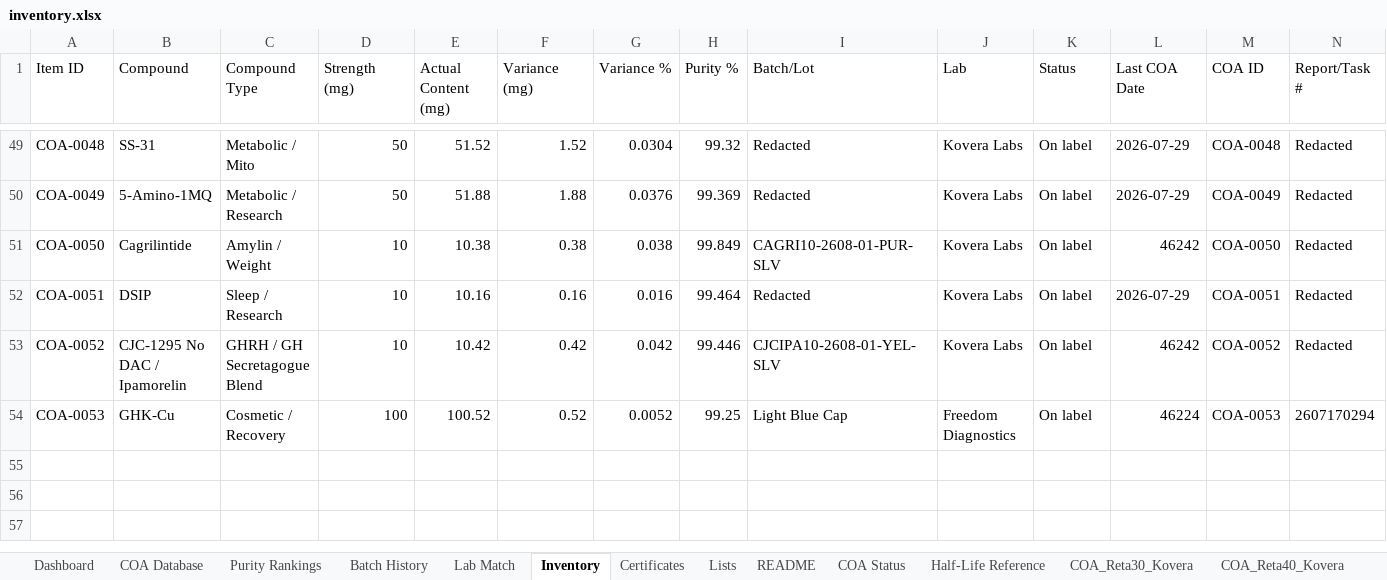
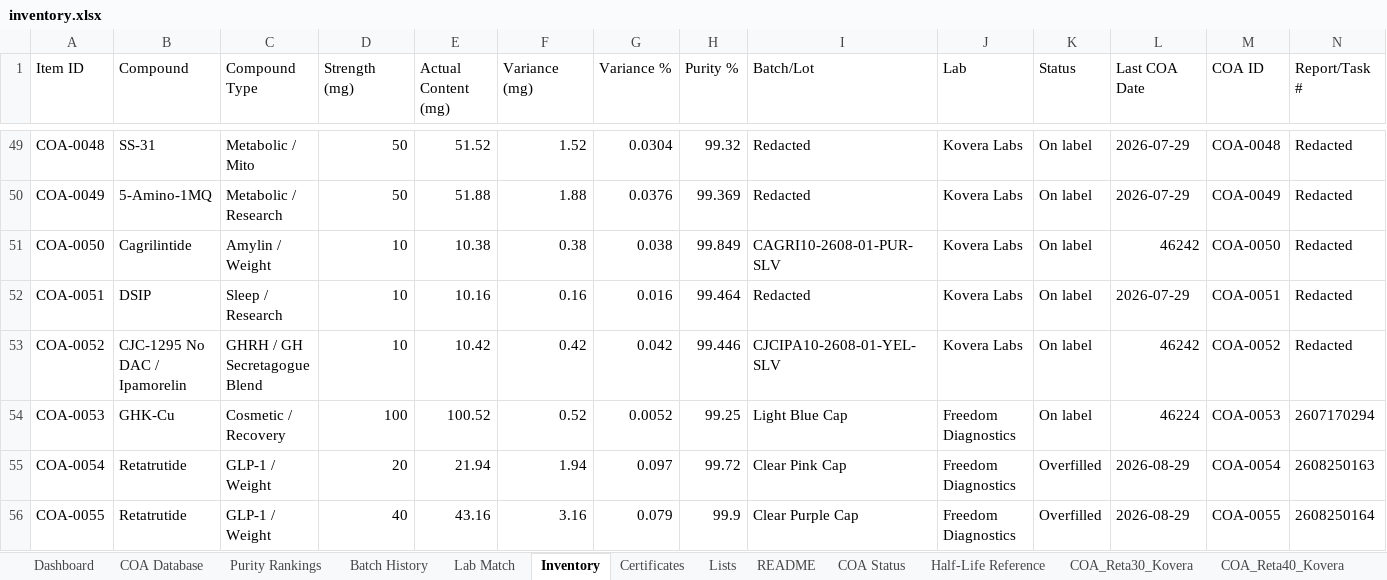
Before and after one commit to Thelaw818/TheFuture, an Excel workbook: inventory.xlsx, sheet Inventory, drawn as a sheet; only a part is shown, gaps mark what is left out; values as stored, in another font and other column widths than the file's, no borders; rows hold the shown columns only; the diff names each change by its address in the sheet, - before the commit and + after, or states it on an @@ line.

```diff
--- a/inventory.xlsx (sheet Inventory)
+++ b/inventory.xlsx (sheet Inventory)
+row 55: COA-0054 | Retatrutide | GLP-1 / Weight | 20 | 21.94 | 1.94 | 0.097 | 99.72 | Clear Pink Cap | Freedom Diagnostics | Overfilled | 2026-08-29 | COA-0054 | 2608250163
+row 56: COA-0055 | Retatrutide | GLP-1 / Weight | 40 | 43.16 | 3.16 | 0.079 | 99.9 | Clear Purple Cap | Freedom Diagnostics | Overfilled | 2026-08-29 | COA-0055 | 2608250164
```
Also changed, not shown: sheet COA Database, sheet Batch History, sheet Certificates, sheet COA Status, sheet Purity Rankings, sheet Dashboard, other sheet tabs.
